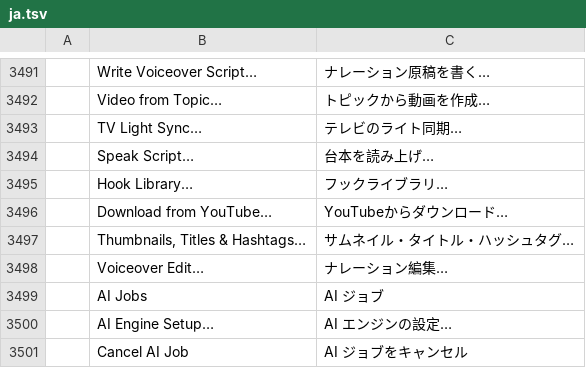
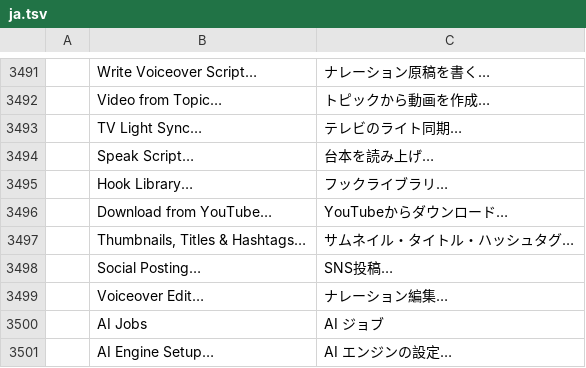
Before and after one commit to Abhsonu143/filmcraft_premiere_pro, a TSV file: crates/ui-egui/src/i18n/ja.tsv, drawn as a sheet; only a part is shown, gaps mark what is left out; the shorter side is filled out with more unchanged rows.

```diff
--- a/crates/ui-egui/src/i18n/ja.tsv
+++ b/crates/ui-egui/src/i18n/ja.tsv
@@ -3497,2 +3497,3 @@
 	Thumbnails, Titles & Hashtags…	サムネイル・タイトル・ハッシュタグ…
+	Social Posting…	SNS投稿…
 	Voiceover Edit…	ナレーション編集…
```
Also changed, not shown: crates/ui-egui/src/i18n/es.tsv, crates/ui-egui/src/i18n/pt-br.tsv, 11 other files.
